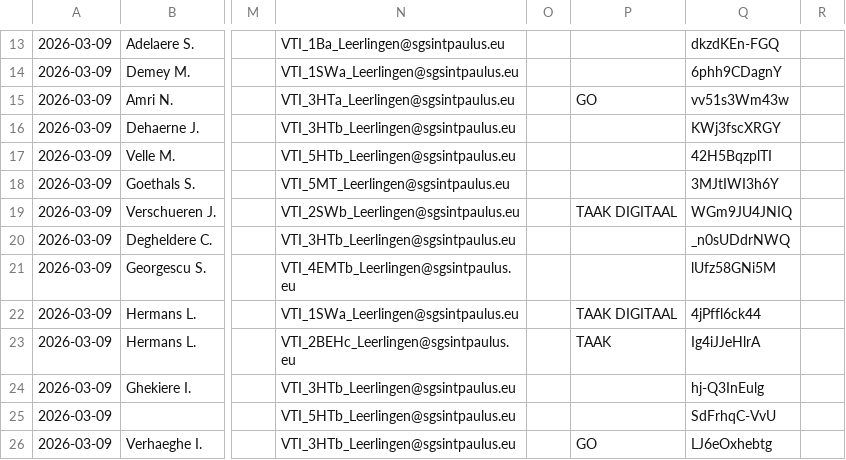
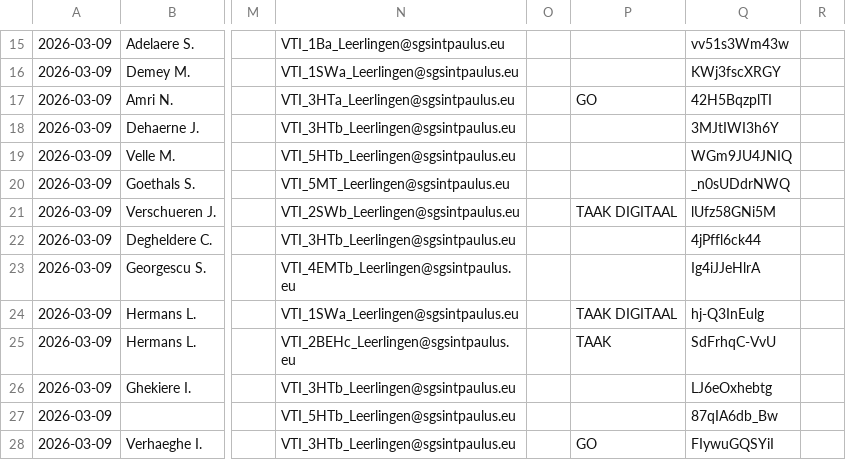
Before and after one commit to tomvanwehaege/xibo-database, a CSV file: xibo-vervangingen.csv, drawn as a sheet; only a part is shown, gaps mark what is left out; addresses are those after the commit; the diff covers the shown part only; the diff names each change by its address in the sheet, - before the commit and + after, or states it on an @@ line.

Commit message:
Automatische update vanuit OneDrive

```diff
--- a/xibo-vervangingen.csv
+++ b/xibo-vervangingen.csv
-Q15: dkzdKEn-FGQ
+Q15: vv51s3Wm43w
-Q16: 6phh9CDagnY
+Q16: KWj3fscXRGY
-Q17: vv51s3Wm43w
+Q17: 42H5BqzplTI
-Q18: KWj3fscXRGY
+Q18: 3MJtIWI3h6Y
-Q19: 42H5BqzplTI
+Q19: WGm9JU4JNIQ
-Q20: 3MJtIWI3h6Y
+Q20: _n0sUDdrNWQ
-Q21: WGm9JU4JNIQ
+Q21: lUfz58GNi5M
-Q22: _n0sUDdrNWQ
+Q22: 4jPffl6ck44
-Q23: lUfz58GNi5M
+Q23: Ig4iJJeHlrA
-Q24: 4jPffl6ck44
+Q24: hj-Q3InEulg
-Q25: Ig4iJJeHlrA
+Q25: SdFrhqC-VvU
-Q26: hj-Q3InEulg
+Q26: LJ6eOxhebtg
-Q27: SdFrhqC-VvU
+Q27: 87qIA6db_Bw
-Q28: LJ6eOxhebtg
+Q28: FIywuGQSYiI
```
Also changed, not shown: 2 added rows and 52 edited cells elsewhere in this file.
